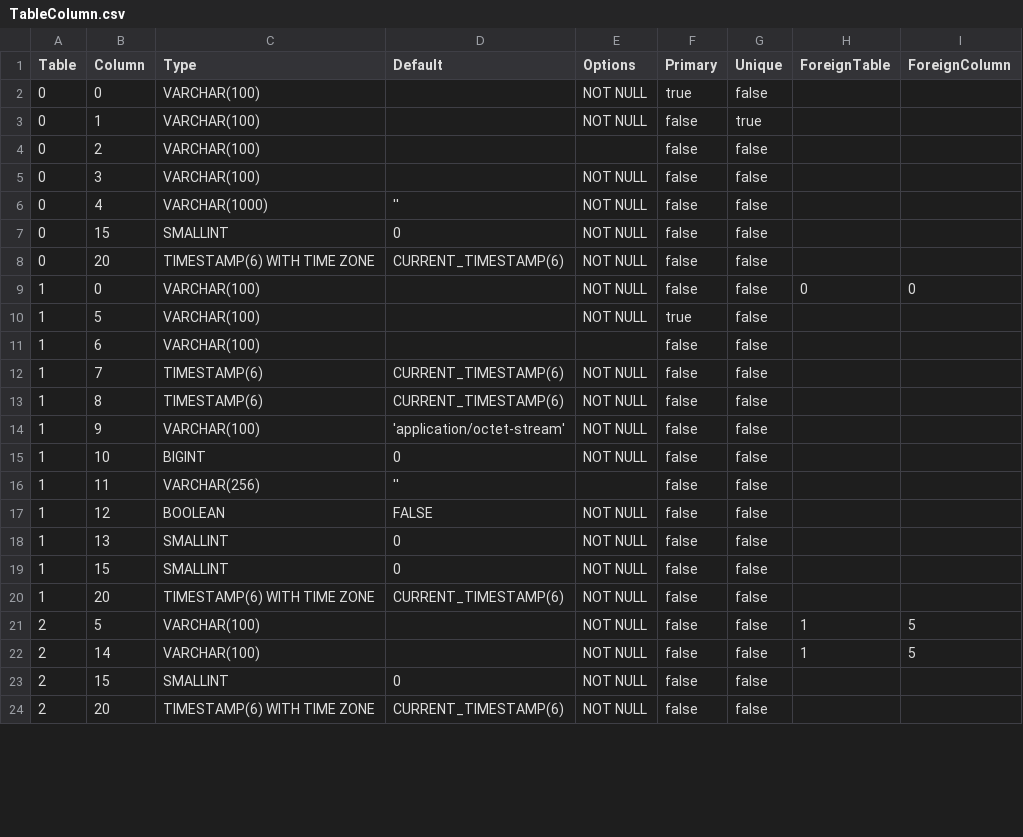
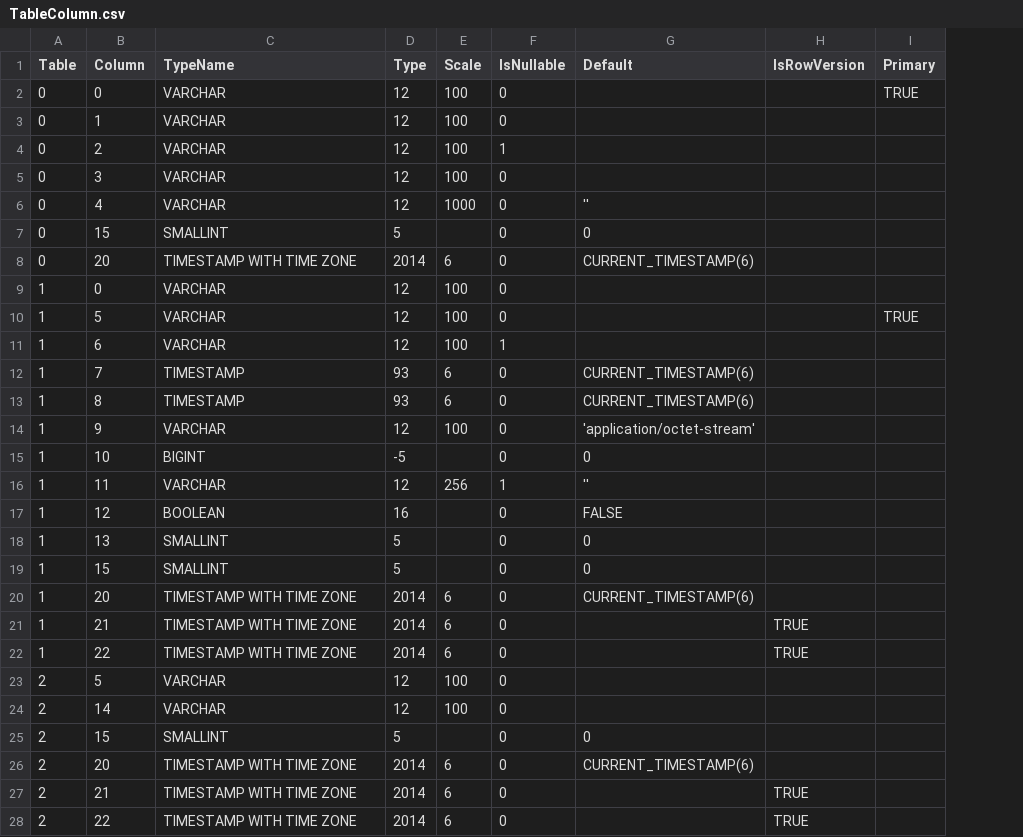
Before and after one commit to prrvchr/mDriveOOo, a CSV file: uno/lib/uno/ucb/hsqldb/TableColumn.csv, drawn as a sheet; only a part is shown; removed rows and columns are numbered as before the commit, all else as after; the diff covers the shown part only; the diff names each change by its address in the sheet, - before the commit and + after, or states it on an @@ line.

Commit message:
new version 1.1.2

```diff
--- a/uno/lib/uno/ucb/hsqldb/TableColumn.csv
+++ b/uno/lib/uno/ucb/hsqldb/TableColumn.csv
+column D (Type), rows 2-20: 12 | 12 | 12 | 12 | 12 | 5 | 2014 | 12 | 12 | 12 | 93 | 93 | 12 | -5 | 12 | 16 | 5 | 5 | 2014; rows 23-26: 12 | 12 | 5 | 2014
+column E (Scale), rows 2-20: 100 | 100 | 100 | 100 | 1000 |  | 6 | 100 | 100 | 100 | 6 | 6 | 100 |  | 256 |  |  |  | 6; rows 23-26: 100 | 100 |  | 6
+column F (IsNullable), rows 2-20: 0 | 0 | 1 | 0 | 0 | 0 | 0 | 0 | 0 | 1 | 0 | 0 | 0 | 0 | 1 | 0 | 0 | 0 | 0; rows 23-26: all 0
-column E (Options), rows 2-24: NOT NULL | NOT NULL |  | NOT NULL | NOT NULL | NOT NULL | NOT NULL | NOT NULL | NOT NULL |  | NOT NULL | NOT NULL | NOT NULL | NOT NULL |  | NOT NULL | NOT NULL | NOT NULL | NOT NULL | NOT NULL | NOT NULL | NOT NULL | NOT NULL
+column H (IsRowVersion), empty
-column G (Unique), rows 2-24: false | true | false | false | false | false | false | false | false | false | false | false | false | false | false | false | false | false | false | false | false | false | false
-column H (ForeignTable), rows 9-22: 0 |  |  |  |  |  |  |  |  |  |  |  | 1 | 1
-column I (ForeignColumn), rows 9-22: 0 |  |  |  |  |  |  |  |  |  |  |  | 5 | 5
-C1: Type
+C1: TypeName
-C2:C5 (TypeName): VARCHAR(100)
+C2:C5 (TypeName): VARCHAR
-I2 (Primary): true
+I2 (Primary): TRUE
-I3:I9 (Primary): false
+I3:I9 (Primary): (empty)
-C6 (TypeName): VARCHAR(1000)
+C6 (TypeName): VARCHAR
-C8 (TypeName): TIMESTAMP(6) WITH TIME ZONE
+C8 (TypeName): TIMESTAMP WITH TIME ZONE
-C9:C11 (TypeName): VARCHAR(100)
+C9:C11 (TypeName): VARCHAR
-I10 (Primary): true
+I10 (Primary): TRUE
-I11:I20 (Primary): false
+I11:I20 (Primary): (empty)
-C12:C13 (TypeName): TIMESTAMP(6)
+C12:C13 (TypeName): TIMESTAMP
-C14 (TypeName): VARCHAR(100)
+C14 (TypeName): VARCHAR
-C16 (TypeName): VARCHAR(256)
+C16 (TypeName): VARCHAR
-C20 (TypeName): TIMESTAMP(6) WITH TIME ZONE
+C20 (TypeName): TIMESTAMP WITH TIME ZONE
+row 21: 1 | 21 | TIMESTAMP WITH TIME ZONE | 2014 | 6 | 0 |  | TRUE
+row 22: 1 | 22 | TIMESTAMP WITH TIME ZONE | 2014 | 6 | 0 |  | TRUE
-C23:C24 (TypeName): VARCHAR(100)
+C23:C24 (TypeName): VARCHAR
-I23:I26 (Primary): false
+I23:I26 (Primary): (empty)
-C26 (TypeName): TIMESTAMP(6) WITH TIME ZONE
+C26 (TypeName): TIMESTAMP WITH TIME ZONE
+row 27: 2 | 21 | TIMESTAMP WITH TIME ZONE | 2014 | 6 | 0 |  | TRUE
+row 28: 2 | 22 | TIMESTAMP WITH TIME ZONE | 2014 | 6 | 0 |  | TRUE
```
Also changed, not shown: 2 added rows and 16 edited cells elsewhere in this file, uno/lib/uno/ucb/hsqldb/Columns.csv, 16 other files.
